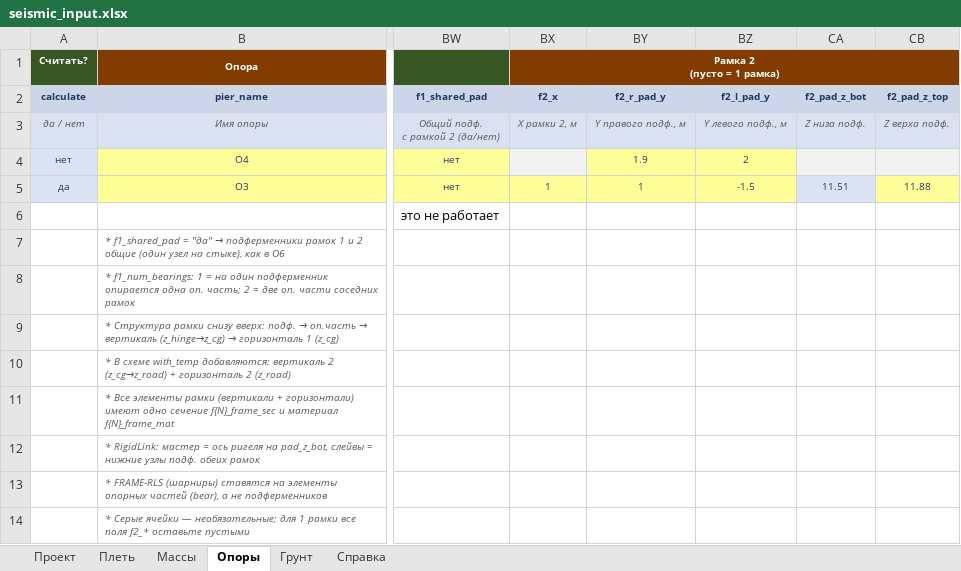
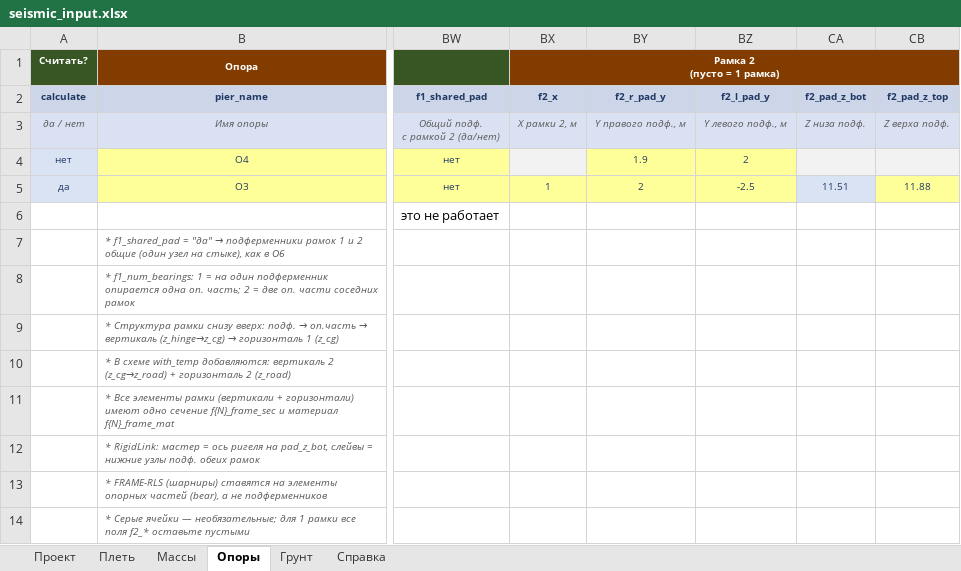
Before and after one commit to Mryakalo/Create_mct_bear_seismo, an Excel workbook: seismic_input.xlsx, sheet Опоры, drawn as a sheet; only a part is shown, gaps mark what is left out; values as stored, in another font and other column widths than the file's, no borders; the diff names each change by its address in the sheet, - before the commit and + after, or states it on an @@ line.

```diff
--- a/seismic_input.xlsx (sheet Опоры)
+++ b/seismic_input.xlsx (sheet Опоры)
-BY5 (f2_r_pad_y): 1
+BY5 (f2_r_pad_y): 2
-BZ5 (f2_l_pad_y): -1.5
+BZ5 (f2_l_pad_y): -2.5
```
Also changed, not shown: 2 other files.
